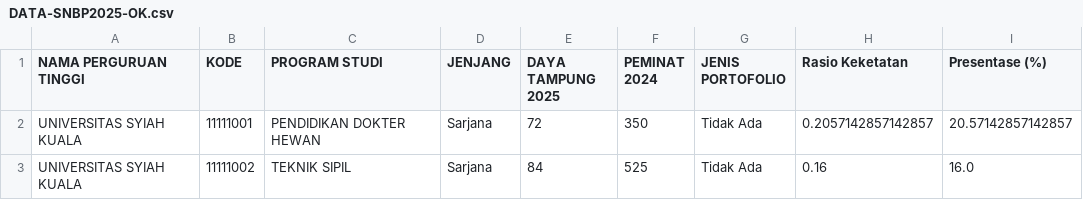
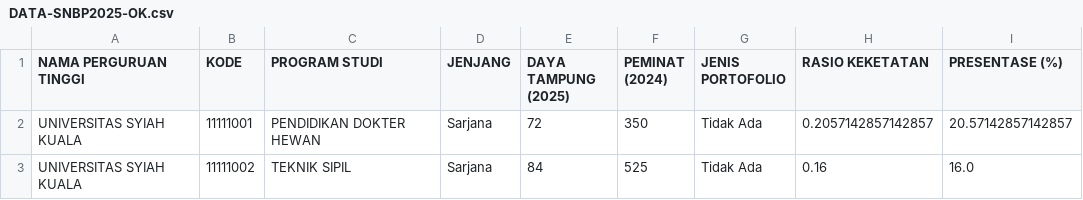
Before and after one commit to baaihq/PortoFolio-2025, a CSV file: DATA-SNBP2025-OK.csv, drawn as a sheet; only a part is shown.

Commit message:
perbaikan penulisan header

```diff
--- a/DATA-SNBP2025-OK.csv
+++ b/DATA-SNBP2025-OK.csv
@@ -1,2 +1,2 @@
-NAMA PERGURUAN TINGGI,KODE,PROGRAM STUDI,JENJANG,DAYA TAMPUNG 2025,PEMINAT 2024,JENIS PORTOFOLIO,Rasio Keketatan,Presentase (%)
+NAMA PERGURUAN TINGGI,KODE,PROGRAM STUDI,JENJANG,DAYA TAMPUNG (2025),PEMINAT (2024),JENIS PORTOFOLIO,RASIO KEKETATAN,PRESENTASE (%)
 UNIVERSITAS SYIAH KUALA,11111001,PENDIDIKAN DOKTER HEWAN,Sarjana,72,350,Tidak Ada,0.2057142857142857,20.57142857142857
```
